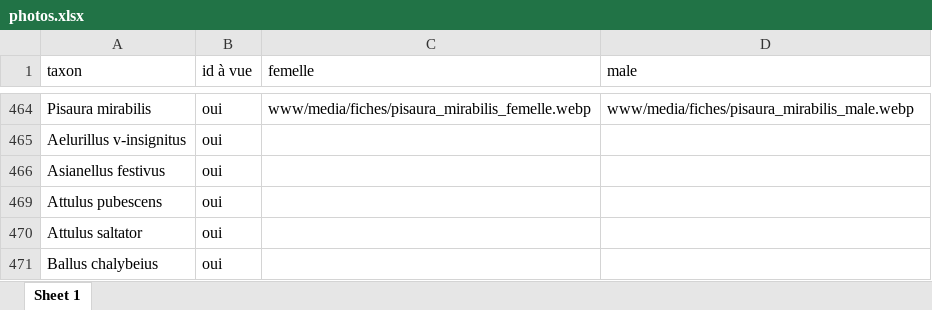
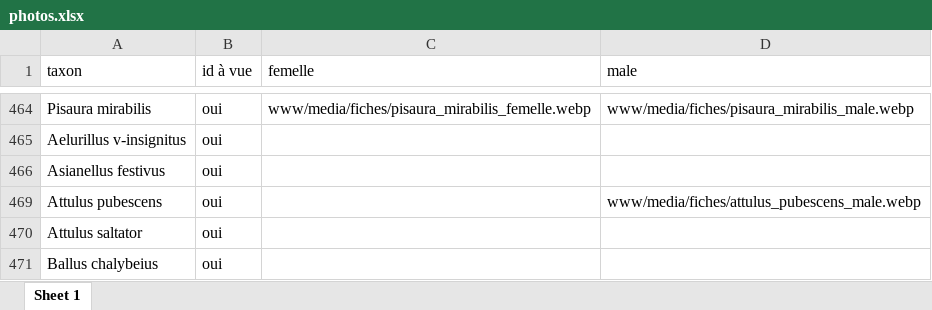
Before and after one commit to CedricMondy/araignees_idf, an Excel workbook: photos.xlsx, sheet Sheet 1, drawn as a sheet; only a part is shown, gaps mark what is left out; values as stored, in another font and other column widths than the file's, no borders; table styles not drawn; the diff names each change by its address in the sheet, - before the commit and + after, or states it on an @@ line.

Commit message:
add Attulus pubescens

```diff
--- a/photos.xlsx (sheet Sheet 1)
+++ b/photos.xlsx (sheet Sheet 1)
-D469 (male): (empty)
+D469 (male): www/media/fiches/attulus_pubescens_male.webp
```
Also changed, not shown: 1 other file.
